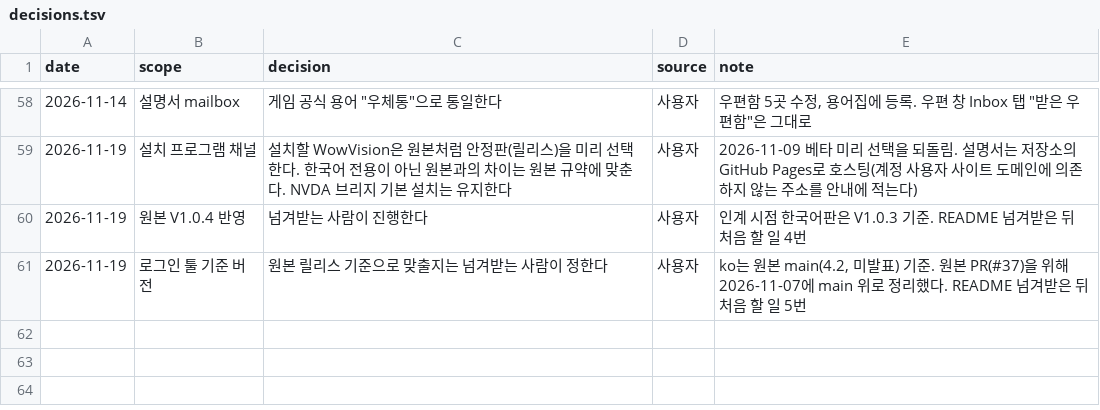
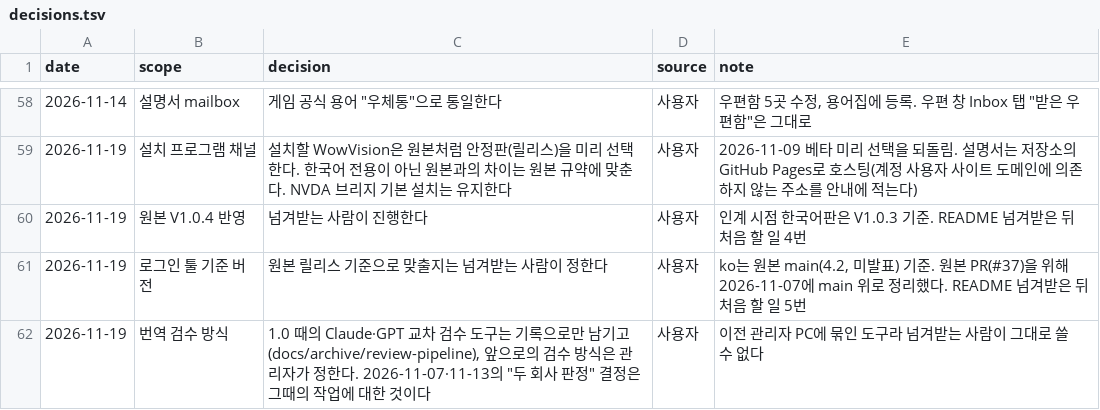
Before and after one commit to dnz3d4c/wowwork, a TSV file: docs/decisions.tsv, drawn as a sheet; only a part is shown, gaps mark what is left out.

```diff
--- a/docs/decisions.tsv
+++ b/docs/decisions.tsv
@@ -61 +61,2 @@ date	scope	decision	source	note
 2026-11-19	로그인 툴 기준 버전	원본 릴리스 기준으로 맞출지는 넘겨받는 사람이 정한다	사용자	ko는 원본 main(4.2, 미발표) 기준. 원본 PR(#37)을 위해 2026-11-07에 main 위로 정리했다. README 넘겨받은 뒤 처음 할 일 5번
+2026-11-19	번역 검수 방식	1.0 때의 Claude·GPT 교차 검수 도구는 기록으로만 남기고(docs/archive/review-pipeline), 앞으로의 검수 방식은 관리자가 정한다. 2026-11-07·11-13의 "두 회사 판정" 결정은 그때의 작업에 대한 것이다	사용자	이전 관리자 PC에 묶인 도구라 넘겨받는 사람이 그대로 쓸 수 없다
```
Also changed, not shown: 4 other files.
